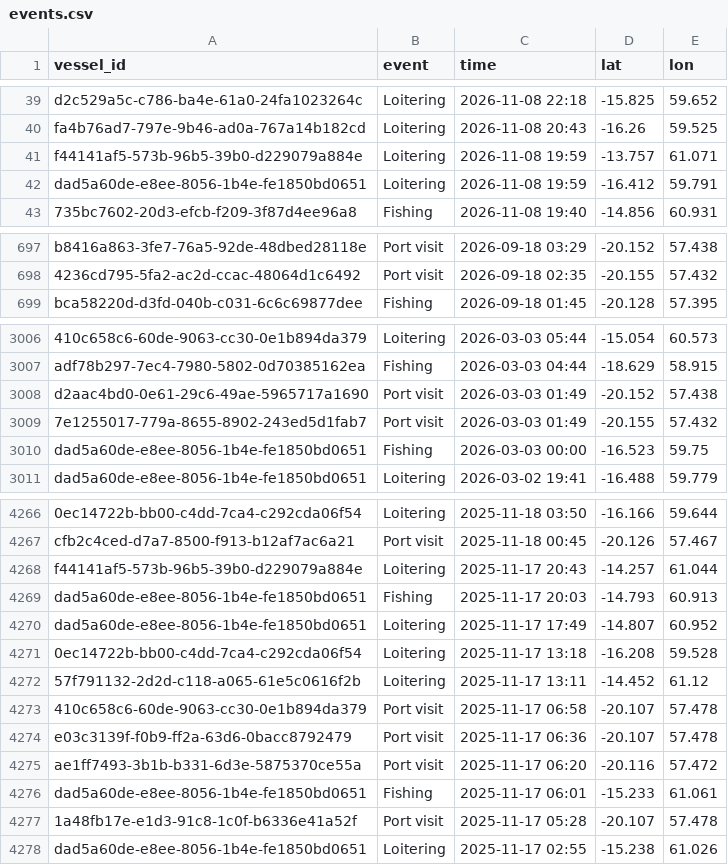
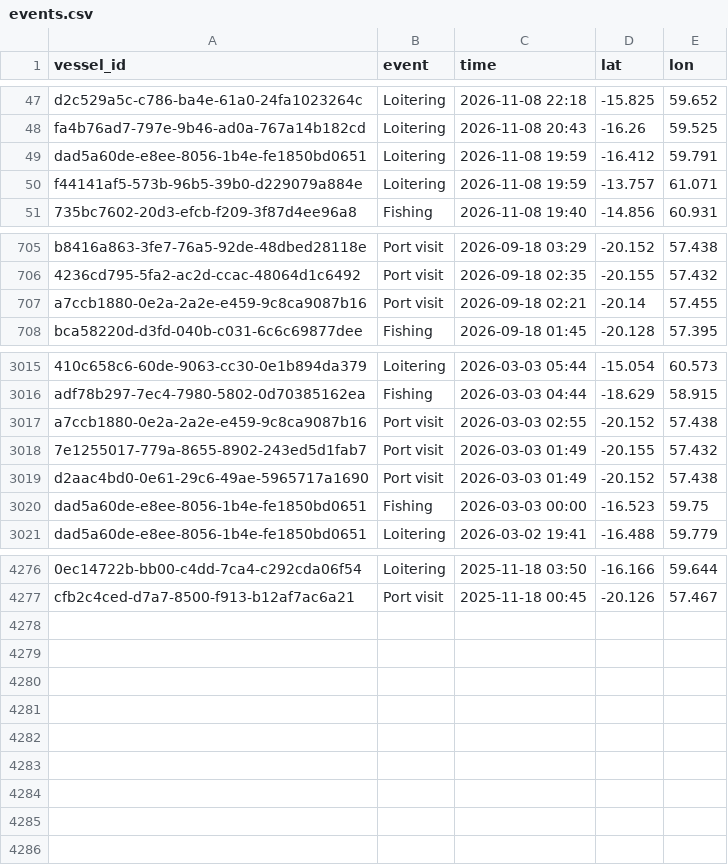
Before and after one commit to varshan-13/Nightwatch, a CSV file: data/events.csv, drawn as a sheet; only a part is shown, gaps mark what is left out; removed rows and columns are numbered as before the commit, all else as after; the diff covers the shown part only; the diff names each change by its address in the sheet, - before the commit and + after, or states it on an @@ line.

```diff
--- a/data/events.csv
+++ b/data/events.csv
@@ row 41 moved to row 50: f44141af5-573b-96b5-39b0-d229079a884e @@
+row 707: a7ccb1880-0e2a-2a2e-e459-9c8ca9087b16 | Port visit | 2026-09-18 02:21 | -20.14 | 57.455
-A3017 (vessel_id): d2aac4bd0-0e61-29c6-49ae-5965717a1690
+A3017 (vessel_id): a7ccb1880-0e2a-2a2e-e459-9c8ca9087b16
-C3017 (time): 2026-03-03 01:49
+C3017 (time): 2026-03-03 02:55
+row 3019: d2aac4bd0-0e61-29c6-49ae-5965717a1690 | Port visit | 2026-03-03 01:49 | -20.152 | 57.438
-row 4268: f44141af5-573b-96b5-39b0-d229079a884e | Loitering | 2025-11-17 20:43 | -14.257 | 61.044
-row 4269: dad5a60de-e8ee-8056-1b4e-fe1850bd0651 | Fishing | 2025-11-17 20:03 | -14.793 | 60.913
-row 4270: dad5a60de-e8ee-8056-1b4e-fe1850bd0651 | Loitering | 2025-11-17 17:49 | -14.807 | 60.952
-row 4271: 0ec14722b-bb00-c4dd-7ca4-c292cda06f54 | Loitering | 2025-11-17 13:18 | -16.208 | 59.528
-row 4272: 57f791132-2d2d-c118-a065-61e5c0616f2b | Loitering | 2025-11-17 13:11 | -14.452 | 61.12
-row 4273: 410c658c6-60de-9063-cc30-0e1b894da379 | Port visit | 2025-11-17 06:58 | -20.107 | 57.478
-row 4274: e03c3139f-f0b9-ff2a-63d6-0bacc8792479 | Port visit | 2025-11-17 06:36 | -20.107 | 57.478
-row 4275: ae1ff7493-3b1b-b331-6d3e-5875370ce55a | Port visit | 2025-11-17 06:20 | -20.116 | 57.472
-row 4276: dad5a60de-e8ee-8056-1b4e-fe1850bd0651 | Fishing | 2025-11-17 06:01 | -15.233 | 61.061
-row 4277: 1a48fb17e-e1d3-91c8-1c0f-b6336e41a52f | Port visit | 2025-11-17 05:28 | -20.107 | 57.478
-row 4278: dad5a60de-e8ee-8056-1b4e-fe1850bd0651 | Loitering | 2025-11-17 02:55 | -15.238 | 61.026
```
Also changed, not shown: 8 added rows, 51 moved rows and 8 edited cells elsewhere in this file, data/alerts.csv.
